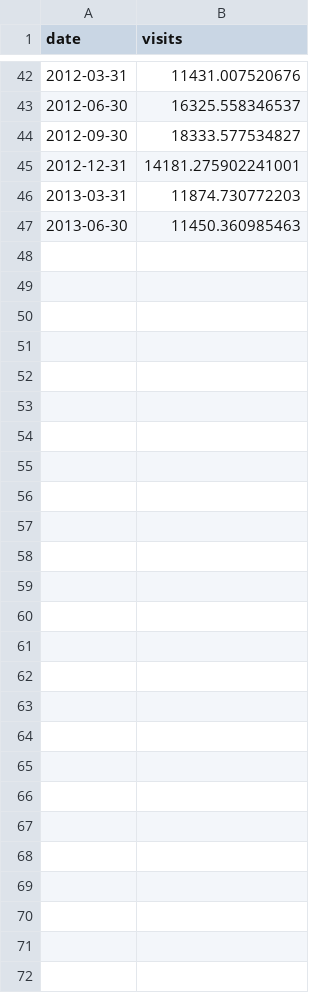
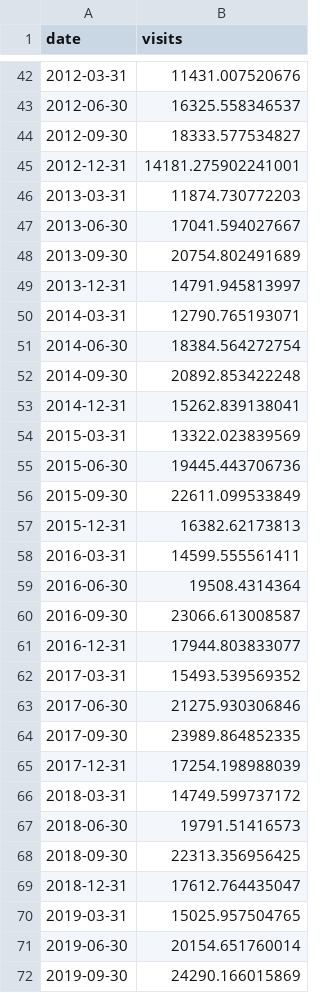
Before and after one commit to ludlev2/ml_project_cse204, a CSV file: Datasets-under-consideration/London/uk_international_visits_clean.csv, drawn as a sheet; only a part is shown, gaps mark what is left out.

Commit message:
Add files via upload

```diff
--- a/Datasets-under-consideration/London/uk_international_visits_clean.csv
+++ b/Datasets-under-consideration/London/uk_international_visits_clean.csv
@@ -46,2 +46,27 @@ date,visits
 2013-03-31,11874.730772203
-2013-06-30,11450.360985463
+2013-06-30,17041.594027667
+2013-09-30,20754.802491689
+2013-12-31,14791.945813997
+2014-03-31,12790.765193071
+2014-06-30,18384.564272754
+2014-09-30,20892.853422248
+2014-12-31,15262.839138041
+2015-03-31,13322.023839569
+2015-06-30,19445.443706736
+2015-09-30,22611.099533849
+2015-12-31,16382.62173813
+2016-03-31,14599.555561411
+2016-06-30,19508.4314364
+2016-09-30,23066.613008587
+2016-12-31,17944.803833077
+2017-03-31,15493.539569352
+2017-06-30,21275.930306846
+2017-09-30,23989.864852335
+2017-12-31,17254.198988039
+2018-03-31,14749.599737172
+2018-06-30,19791.51416573
+2018-09-30,22313.356956425
+2018-12-31,17612.764435047
+2019-03-31,15025.957504765
+2019-06-30,20154.651760014
+2019-09-30,24290.166015869
```
